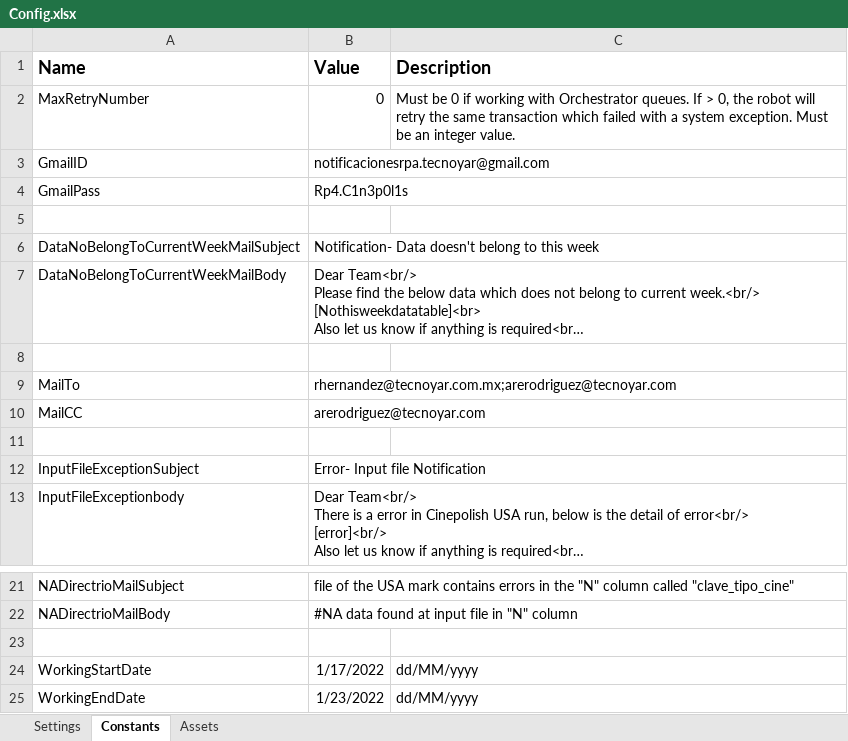
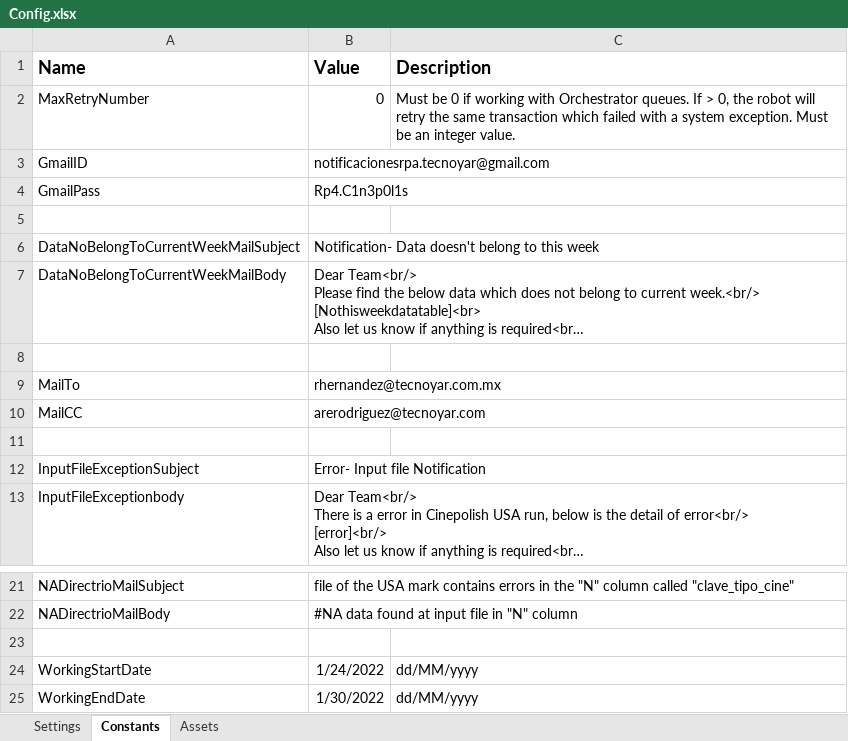
Before and after one commit to Tecnoyar/CinepolisSpain, an Excel workbook: Data/Config.xlsx, sheet Constants, drawn as a sheet; only a part is shown, gaps mark what is left out; long unchanged cells end in …; values as stored, in another font and other column widths than the file's, no borders; the diff names each change by its address in the sheet, - before the commit and + after, or states it on an @@ line.

```diff
--- a/Data/Config.xlsx (sheet Constants)
+++ b/Data/Config.xlsx (sheet Constants)
-B9 (Value): rhernandez@tecnoyar.com.mx;arerodriguez@tecnoyar.com
+B9 (Value): rhernandez@tecnoyar.com.mx
-B24 (Value): 1/17/2022
+B24 (Value): 1/24/2022
-B25 (Value): 1/23/2022
+B25 (Value): 1/30/2022
```
Also changed, not shown: 3 other files.
